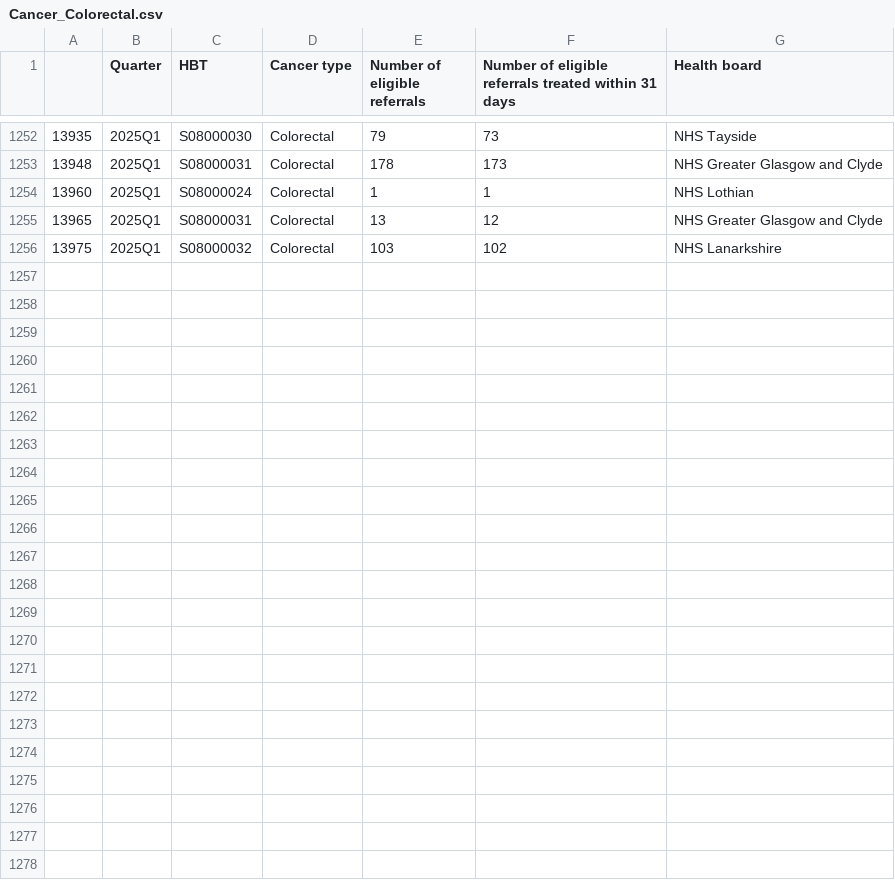
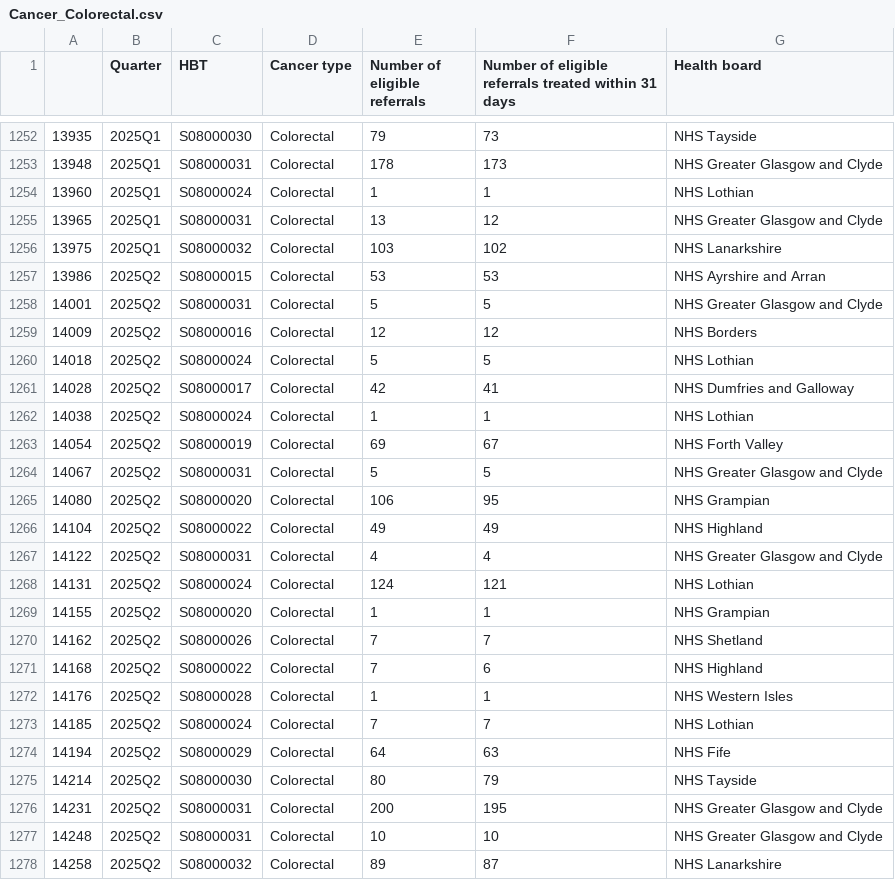
Before and after one commit to DCTdatateam/Waiting-times-trackers, a CSV file: data/Cancer_Colorectal.csv, drawn as a sheet; only a part is shown, gaps mark what is left out; the diff names each change by its address in the sheet, - before the commit and + after, or states it on an @@ line.

```diff
--- a/data/Cancer_Colorectal.csv
+++ b/data/Cancer_Colorectal.csv
+row 1257: 13986 | 2025Q2 | S08000015 | Colorectal | 53 | 53 | NHS Ayrshire and Arran
+row 1258: 14001 | 2025Q2 | S08000031 | Colorectal | 5 | 5 | NHS Greater Glasgow and Clyde
+row 1259: 14009 | 2025Q2 | S08000016 | Colorectal | 12 | 12 | NHS Borders
+row 1260: 14018 | 2025Q2 | S08000024 | Colorectal | 5 | 5 | NHS Lothian
+row 1261: 14028 | 2025Q2 | S08000017 | Colorectal | 42 | 41 | NHS Dumfries and Galloway
+row 1262: 14038 | 2025Q2 | S08000024 | Colorectal | 1 | 1 | NHS Lothian
+row 1263: 14054 | 2025Q2 | S08000019 | Colorectal | 69 | 67 | NHS Forth Valley
+row 1264: 14067 | 2025Q2 | S08000031 | Colorectal | 5 | 5 | NHS Greater Glasgow and Clyde
+row 1265: 14080 | 2025Q2 | S08000020 | Colorectal | 106 | 95 | NHS Grampian
+row 1266: 14104 | 2025Q2 | S08000022 | Colorectal | 49 | 49 | NHS Highland
+row 1267: 14122 | 2025Q2 | S08000031 | Colorectal | 4 | 4 | NHS Greater Glasgow and Clyde
+row 1268: 14131 | 2025Q2 | S08000024 | Colorectal | 124 | 121 | NHS Lothian
+row 1269: 14155 | 2025Q2 | S08000020 | Colorectal | 1 | 1 | NHS Grampian
+row 1270: 14162 | 2025Q2 | S08000026 | Colorectal | 7 | 7 | NHS Shetland
+row 1271: 14168 | 2025Q2 | S08000022 | Colorectal | 7 | 6 | NHS Highland
+row 1272: 14176 | 2025Q2 | S08000028 | Colorectal | 1 | 1 | NHS Western Isles
+row 1273: 14185 | 2025Q2 | S08000024 | Colorectal | 7 | 7 | NHS Lothian
+row 1274: 14194 | 2025Q2 | S08000029 | Colorectal | 64 | 63 | NHS Fife
+row 1275: 14214 | 2025Q2 | S08000030 | Colorectal | 80 | 79 | NHS Tayside
+row 1276: 14231 | 2025Q2 | S08000031 | Colorectal | 200 | 195 | NHS Greater Glasgow and Clyde
+row 1277: 14248 | 2025Q2 | S08000031 | Colorectal | 10 | 10 | NHS Greater Glasgow and Clyde
+row 1278: 14258 | 2025Q2 | S08000032 | Colorectal | 89 | 87 | NHS Lanarkshire
```
Also changed, not shown: data/Cancer_Breast.csv, data/Cancer_HeadandNeck.csv, 11 other files.
